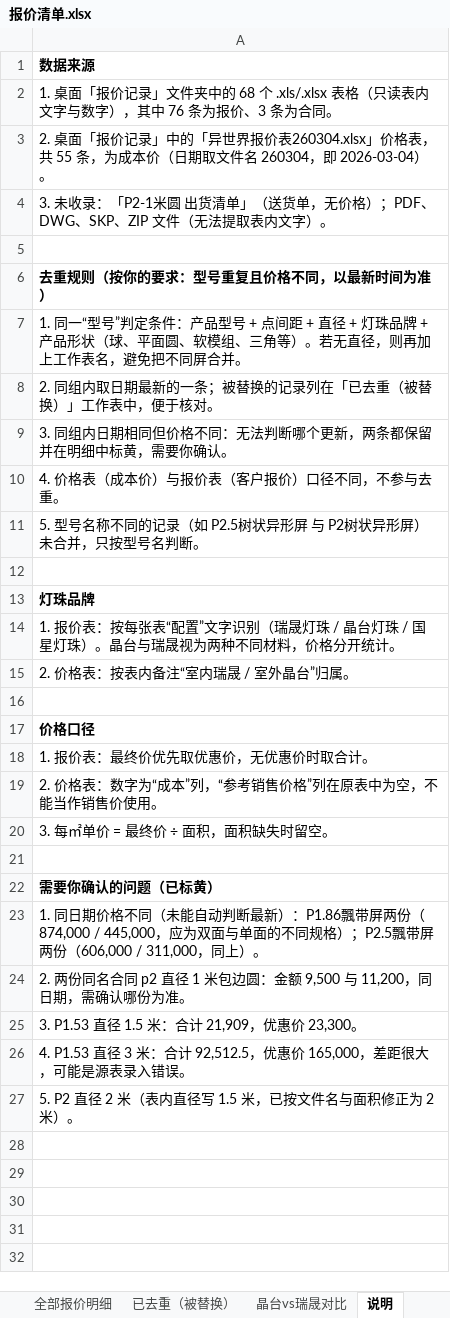
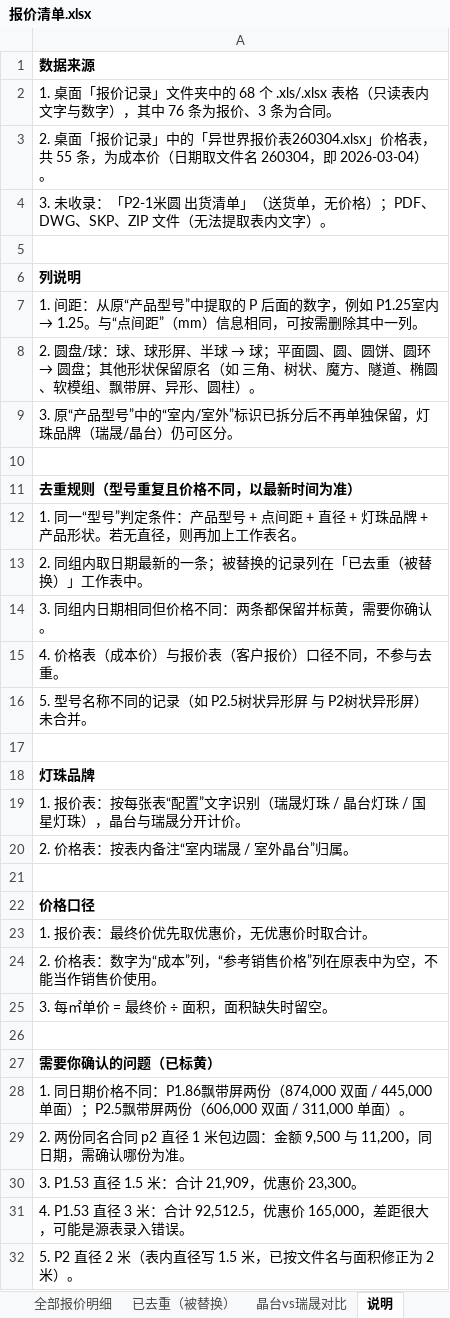
Before and after one commit to Anniehwxia/my-first-project, an Excel workbook: 报价清单.xlsx, sheet 说明, drawn as a sheet; values as stored, in another font and other column widths than the file's, no borders; addresses are those after the commit; the diff names each change by its address in the sheet, - before the commit and + after, or states it on an @@ line.

```diff
--- a/报价清单.xlsx (sheet 说明)
+++ b/报价清单.xlsx (sheet 说明)
-A6: 去重规则（按你的要求：型号重复且价格不同，以最新时间为准）
+A6: 列说明
@@ A7: 1. 同一“型号”判定条件：产品型号 + 点间距 + 直径 + 灯珠品牌 + 产品形状（球、平面圆、软模组、三角等）。若无直径，则再加上工作表名，避免把不同屏合并。 → 1. 间距：从原“产品型号”中提取的 P 后面的数字，例如 P1.25室内 → 1.25。与“点间距”（mm）信息相同，可按需删除其中一列。 @@
@@ A8: 2. 同组内取日期最新的一条；被替换的记录列在「已去重（被替换）」工作表中，便于核对。 → 2. 圆盘/球：球、球形屏、半球 → 球；平面圆、圆、圆饼、圆环 → 圆盘；其他形状保留原名（如 三角、树状、魔方、隧道、椭圆、软模组、飘带屏、异形、圆柱）。 @@
-A9: 3. 同组内日期相同但价格不同：无法判断哪个更新，两条都保留并在明细中标黄，需要你确认。
+A9: 3. 原“产品型号”中的“室内/室外”标识已拆分后不再单独保留，灯珠品牌（瑞晟/晶台）仍可区分。
+row 10: (empty)
+row 11: 去重规则（型号重复且价格不同，以最新时间为准）
+row 12: 1. 同一“型号”判定条件：产品型号 + 点间距 + 直径 + 灯珠品牌 + 产品形状。若无直径，则再加上工作表名。
+row 13: 2. 同组内取日期最新的一条；被替换的记录列在「已去重（被替换）」工作表中。
+row 14: 3. 同组内日期相同但价格不同：两条都保留并标黄，需要你确认。
-A16: 5. 型号名称不同的记录（如 P2.5树状异形屏 与 P2树状异形屏）未合并，只按型号名判断。
+A16: 5. 型号名称不同的记录（如 P2.5树状异形屏 与 P2树状异形屏）未合并。
-A19: …星灯珠）。晶台与瑞晟视为两种不同材料，价格分开统计。
+A19: …星灯珠），晶台与瑞晟分开计价。
-A28: …价格不同（未能自动判断最新）：P1.86飄带屏两份（874,000 / 445,000，应为双面与单面的不同规格）；P2.5飄带屏两份（606,000 / 311,000，同上）。
+A28: …价格不同：P1.86飘带屏两份（874,000 双面 / 445,000 单面）；P2.5飘带屏两份（606,000 双面 / 311,000 单面）。
```
Also changed, not shown: sheet 已去重（被替换）, sheet 晶台vs瑞晟对比, sheet 全部报价明细.
